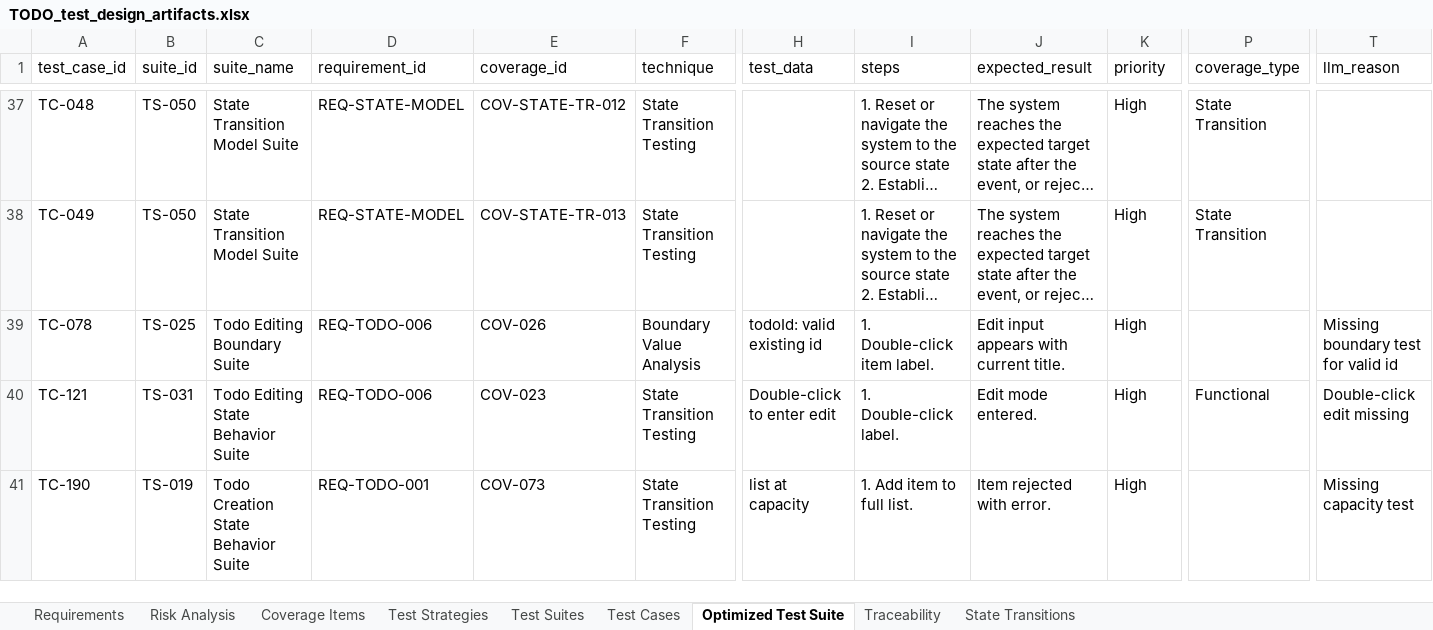
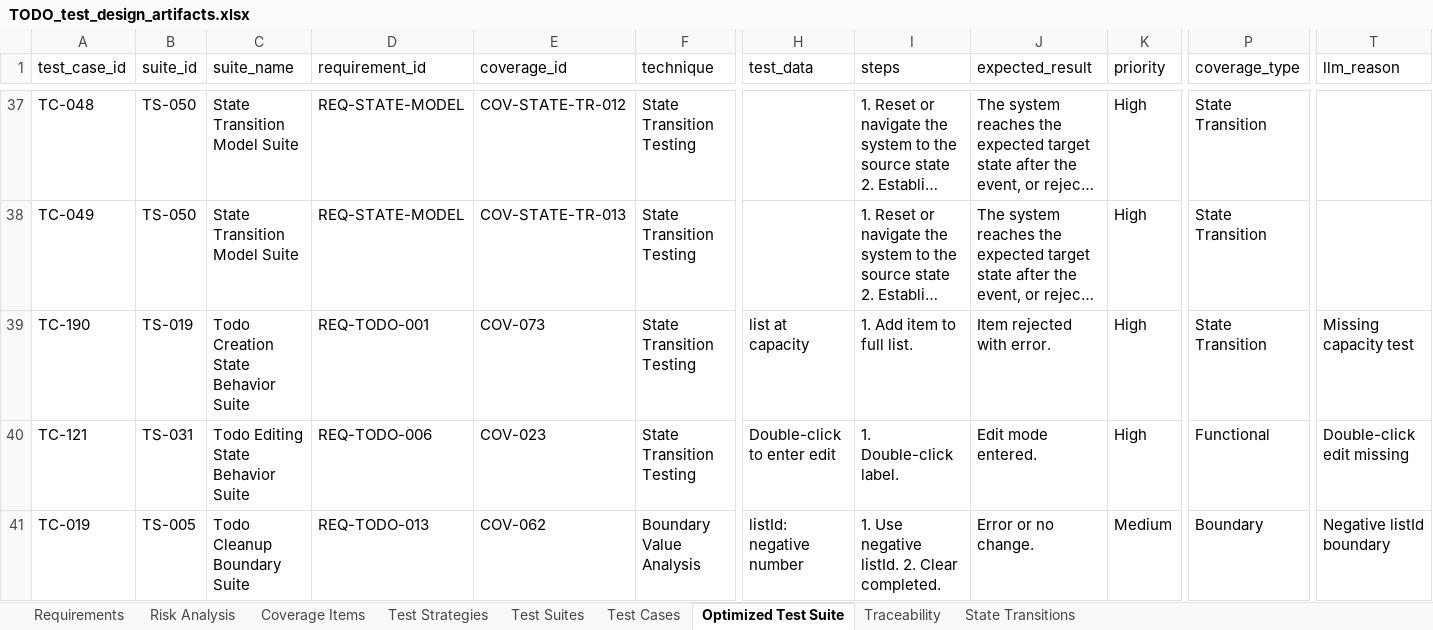
Before and after one commit to qianlinnian/ST_Project, an Excel workbook: Assignment2/exports/TODO_test_design_artifacts.xlsx, sheet Optimized Test Suite, drawn as a sheet; only a part is shown, gaps mark what is left out; long unchanged cells end in …; values as stored, in another font and other column widths than the file's, no borders; the diff covers the shown part only; the diff names each change by its address in the sheet, - before the commit and + after, or states it on an @@ line.

```diff
--- a/Assignment2/exports/TODO_test_design_artifacts.xlsx (sheet Optimized Test Suite)
+++ b/Assignment2/exports/TODO_test_design_artifacts.xlsx (sheet Optimized Test Suite)
-A39 (test_case_id): TC-078
+A39 (test_case_id): TC-190
-B39 (suite_id): TS-025
+B39 (suite_id): TS-019
-C39 (suite_name): Todo Editing Boundary Suite
+C39 (suite_name): Todo Creation State Behavior Suite
-D39 (requirement_id): REQ-TODO-006
+D39 (requirement_id): REQ-TODO-001
-E39 (coverage_id): COV-026
+E39 (coverage_id): COV-073
-F39 (technique): Boundary Value Analysis
+F39 (technique): State Transition Testing
-H39 (test_data): todoId: valid existing id
+H39 (test_data): list at capacity
-I39 (steps): 1. Double-click item label.
+I39 (steps): 1. Add item to full list.
-J39 (expected_result): Edit input appears with current title.
+J39 (expected_result): Item rejected with error.
-P39 (coverage_type): (empty)
+P39 (coverage_type): State Transition
-T39 (llm_reason): Missing boundary test for valid id
+T39 (llm_reason): Missing capacity test
-A41 (test_case_id): TC-190
+A41 (test_case_id): TC-019
-B41 (suite_id): TS-019
+B41 (suite_id): TS-005
-C41 (suite_name): Todo Creation State Behavior Suite
+C41 (suite_name): Todo Cleanup Boundary Suite
-D41 (requirement_id): REQ-TODO-001
+D41 (requirement_id): REQ-TODO-013
-E41 (coverage_id): COV-073
+E41 (coverage_id): COV-062
-F41 (technique): State Transition Testing
+F41 (technique): Boundary Value Analysis
-H41 (test_data): list at capacity
+H41 (test_data): listId: negative number
-I41 (steps): 1. Add item to full list.
+I41 (steps): 1. Use negative listId. 2. Clear completed.
-J41 (expected_result): Item rejected with error.
+J41 (expected_result): Error or no change.
-K41 (priority): High
+K41 (priority): Medium
-P41 (coverage_type): (empty)
+P41 (coverage_type): Boundary
-T41 (llm_reason): Missing capacity test
+T41 (llm_reason): Negative listId boundary
```
Also changed, not shown: 5 added rows, 5 removed rows and 10 edited cells elsewhere in this sheet, sheet Test Cases, 2 other files.
